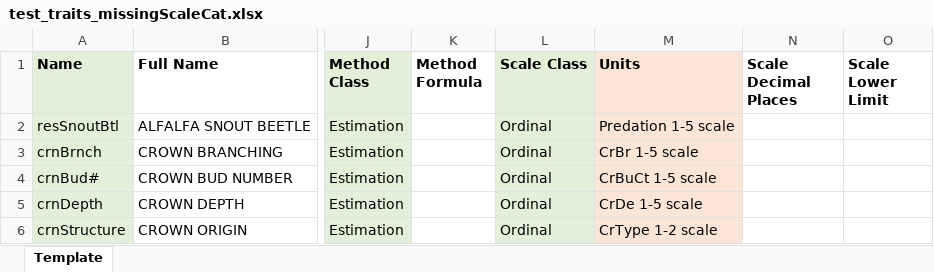
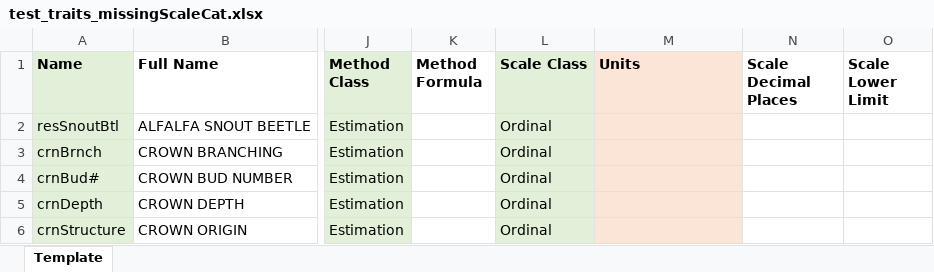
Before and after one commit to Breeding-Insight/taf, an Excel workbook: src/files/TraitImport/test_traits_missingScaleCat.xlsx, sheet Template, drawn as a sheet; only a part is shown, gaps mark what is left out; values as stored, in another font and other column widths than the file's, no borders; the diff names each change by its address in the sheet, - before the commit and + after, or states it on an @@ line.

Commit message:
[BI-2053] - updated test files

```diff
--- a/src/files/TraitImport/test_traits_missingScaleCat.xlsx (sheet Template)
+++ b/src/files/TraitImport/test_traits_missingScaleCat.xlsx (sheet Template)
-M2 (Units): Predation 1-5 scale
+M2 (Units): (empty)
-M3 (Units): CrBr 1-5 scale
+M3 (Units): (empty)
-M4 (Units): CrBuCt 1-5 scale
+M4 (Units): (empty)
-M5 (Units): CrDe 1-5 scale
+M5 (Units): (empty)
-M6 (Units): CrType 1-2 scale
+M6 (Units): (empty)
```
Also changed, not shown: src/files/TraitImport/test_traits_case_insensitivity.xlsx, src/files/TraitImport/test_traits_dupCol.xlsx, 6 other files.
